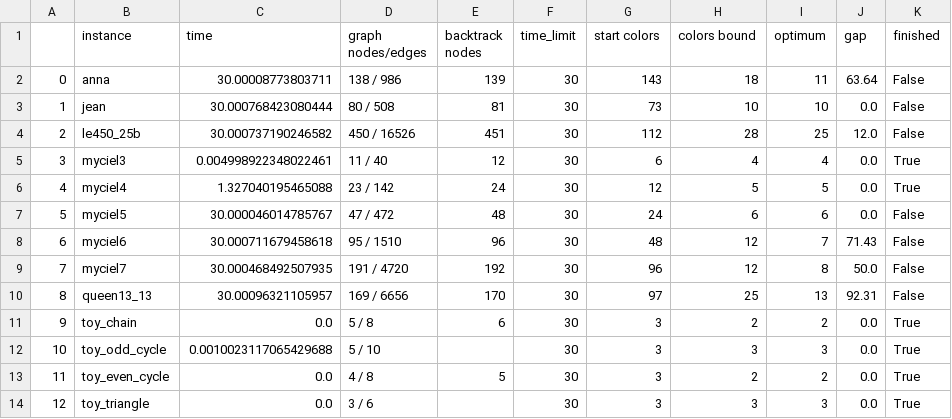
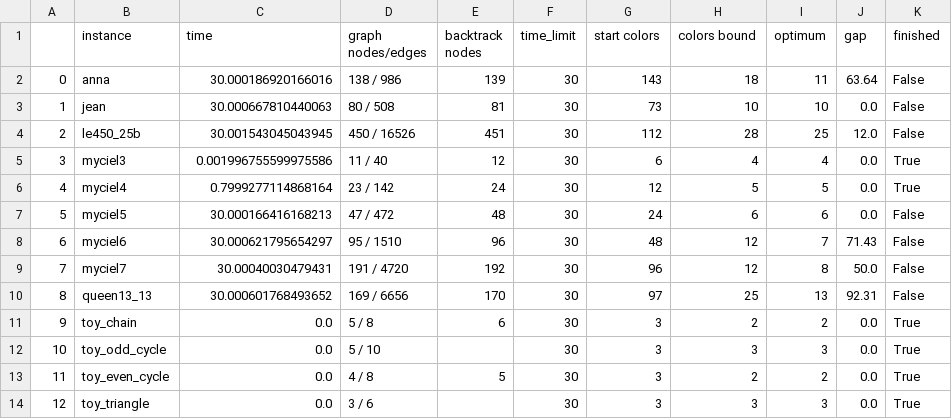
Before and after one commit to alexisbarreaux/projet_PPC, a CSV file: notebooks/coloring_results/coloring_forward_time_lim_4.csv, drawn as a sheet.

Commit message:
notebook tests

```diff
--- a/notebooks/coloring_results/coloring_forward_time_lim_4.csv
+++ b/notebooks/coloring_results/coloring_forward_time_lim_4.csv
@@ -1,13 +1,13 @@
 ;instance;time;graph nodes/edges;backtrack nodes;time_limit;start colors;colors bound;optimum;gap;finished
-0;anna;30.00008773803711;138 / 986;139;30;143;18;11;63.64;False
-1;jean;30.000768423080444;80 / 508;81;30;73;10;10;0.0;False
-2;le450_25b;30.000737190246582;450 / 16526;451;30;112;28;25;12.0;False
-3;myciel3;0.004998922348022461;11 / 40;12;30;6;4;4;0.0;True
-4;myciel4;1.327040195465088;23 / 142;24;30;12;5;5;0.0;True
-5;myciel5;30.000046014785767;47 / 472;48;30;24;6;6;0.0;False
-6;myciel6;30.000711679458618;95 / 1510;96;30;48;12;7;71.43;False
-7;myciel7;30.000468492507935;191 / 4720;192;30;96;12;8;50.0;False
-8;queen13_13;30.00096321105957;169 / 6656;170;30;97;25;13;92.31;False
+0;anna;30.000186920166016;138 / 986;139;30;143;18;11;63.64;False
+1;jean;30.000667810440063;80 / 508;81;30;73;10;10;0.0;False
+2;le450_25b;30.001543045043945;450 / 16526;451;30;112;28;25;12.0;False
+3;myciel3;0.001996755599975586;11 / 40;12;30;6;4;4;0.0;True
+4;myciel4;0.7999277114868164;23 / 142;24;30;12;5;5;0.0;True
+5;myciel5;30.000166416168213;47 / 472;48;30;24;6;6;0.0;False
+6;myciel6;30.000621795654297;95 / 1510;96;30;48;12;7;71.43;False
+7;myciel7;30.00040030479431;191 / 4720;192;30;96;12;8;50.0;False
+8;queen13_13;30.000601768493652;169 / 6656;170;30;97;25;13;92.31;False
 9;toy_chain;0.0;5 / 8;6;30;3;2;2;0.0;True
-10;toy_odd_cycle;0.0010023117065429688;5 / 10;;30;3;3;3;0.0;True
+10;toy_odd_cycle;0.0;5 / 10;;30;3;3;3;0.0;True
 11;toy_even_cycle;0.0;4 / 8;5;30;3;2;2;0.0;True
```
Also changed, not shown: 5 other files.
